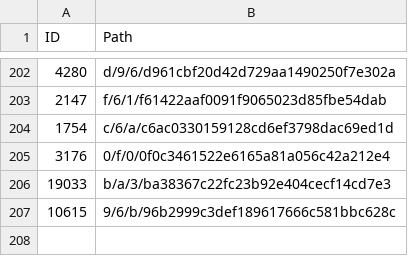
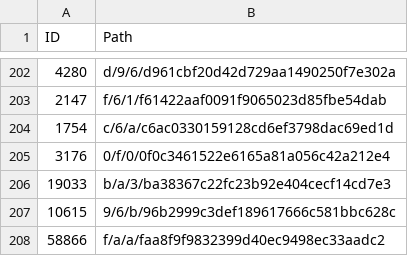
Before and after one commit to derockit/Project-Gutenberg, a CSV file: index.csv, drawn as a sheet; only a part is shown, gaps mark what is left out; the diff names each change by its address in the sheet, - before the commit and + after, or states it on an @@ line.

```diff
--- a/index.csv
+++ b/index.csv
+row 208: 58866 | f/a/a/faa8f9f9832399d40ec9498ec33aadc2
```
Also changed, not shown: 5 other files.
